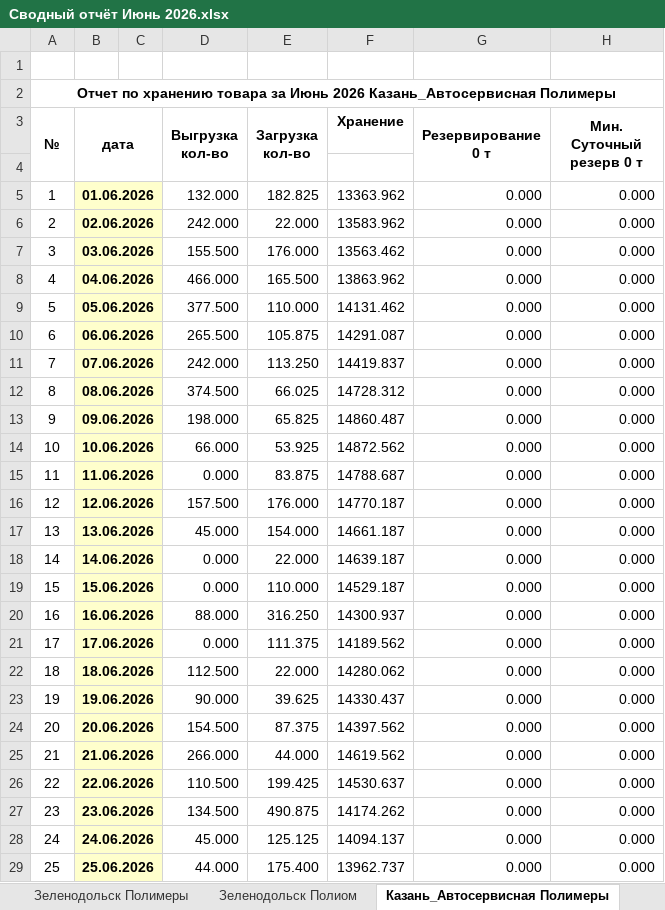
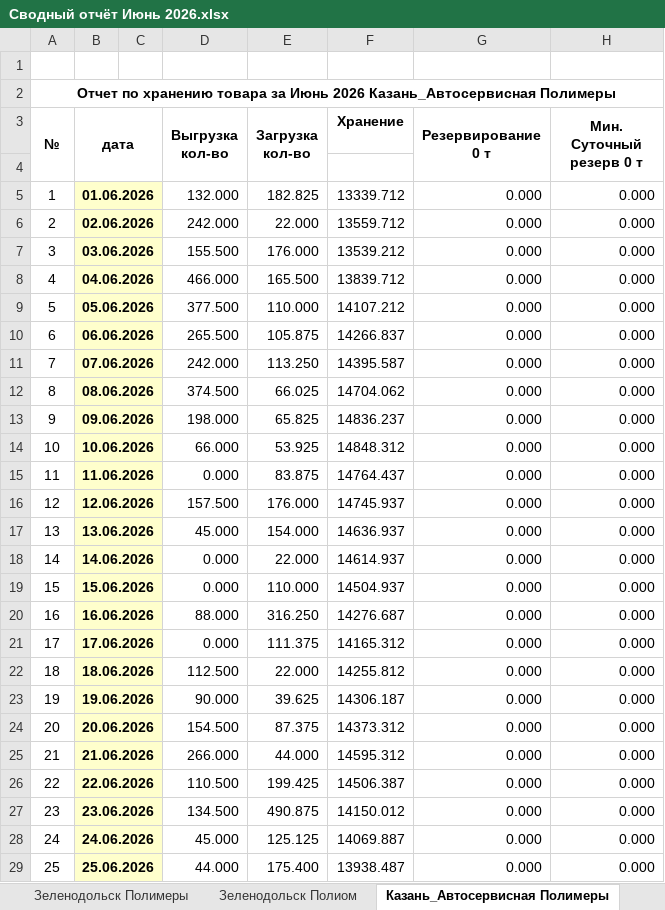
Before and after one commit to AntiChat1990/dtm_dashboard, an Excel workbook: dtm_dashboard/excel_data/Сводный отчёт Июнь 2026.xlsx, sheet Казань_Автосервисная Полимеры, drawn as a sheet; only a part is shown; values as stored, in another font and other column widths than the file's, no borders; the diff covers the shown part only; the diff names each change by its address in the sheet, - before the commit and + after, or states it on an @@ line.

```diff
--- a/dtm_dashboard/excel_data/Сводный отчёт Июнь 2026.xlsx (sheet Казань_Автосервисная Полимеры)
+++ b/dtm_dashboard/excel_data/Сводный отчёт Июнь 2026.xlsx (sheet Казань_Автосервисная Полимеры)
-F5 (Хранение): 13363.962
+F5 (Хранение): 13339.712
-F6 (Хранение): 13583.962
+F6 (Хранение): 13559.712
-F7 (Хранение): 13563.462
+F7 (Хранение): 13539.212
-F8 (Хранение): 13863.962
+F8 (Хранение): 13839.712
-F9 (Хранение): 14131.462
+F9 (Хранение): 14107.212
-F10 (Хранение): 14291.087
+F10 (Хранение): 14266.837
-F11 (Хранение): 14419.837
+F11 (Хранение): 14395.587
-F12 (Хранение): 14728.312
+F12 (Хранение): 14704.062
-F13 (Хранение): 14860.487
+F13 (Хранение): 14836.237
-F14 (Хранение): 14872.562
+F14 (Хранение): 14848.312
-F15 (Хранение): 14788.687
+F15 (Хранение): 14764.437
-F16 (Хранение): 14770.187
+F16 (Хранение): 14745.937
-F17 (Хранение): 14661.187
+F17 (Хранение): 14636.937
-F18 (Хранение): 14639.187
+F18 (Хранение): 14614.937
-F19 (Хранение): 14529.187
+F19 (Хранение): 14504.937
-F20 (Хранение): 14300.937
+F20 (Хранение): 14276.687
-F21 (Хранение): 14189.562
+F21 (Хранение): 14165.312
-F22 (Хранение): 14280.062
+F22 (Хранение): 14255.812
-F23 (Хранение): 14330.437
+F23 (Хранение): 14306.187
-F24 (Хранение): 14397.562
+F24 (Хранение): 14373.312
-F25 (Хранение): 14619.562
+F25 (Хранение): 14595.312
-F26 (Хранение): 14530.637
+F26 (Хранение): 14506.387
-F27 (Хранение): 14174.262
+F27 (Хранение): 14150.012
-F28 (Хранение): 14094.137
+F28 (Хранение): 14069.887
-F29 (Хранение): 13962.737
+F29 (Хранение): 13938.487
```
Also changed, not shown: 6 edited cells elsewhere in this sheet, sheet Приоритет Баумана, sheet ИТОГО, sheet ЕкатеринбургЧкаловский Полимеры, sheet ЕкатеринбургЧкаловский Полиом, sheet ЕкатеринбургЧкаловский KPI, sheet Сводка, 1 more sheet, other sheet tabs, formulas that keep their value, charts or pictures, 1 other file.
